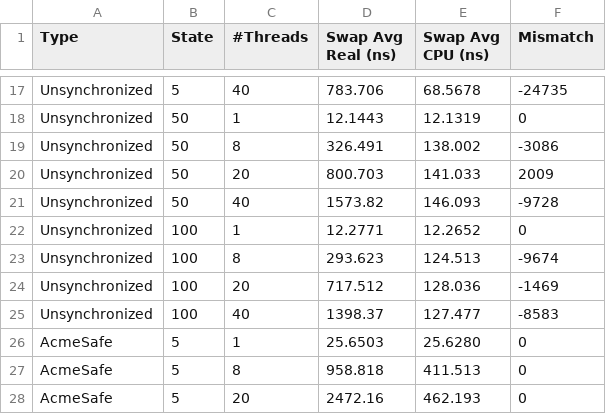
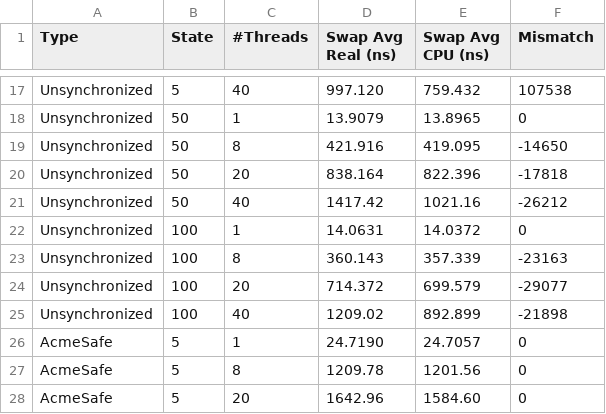
Before and after one commit to nikhilmalhotra123/CS131, a CSV file: hw3/results.csv, drawn as a sheet; only a part is shown, gaps mark what is left out; the diff covers the shown part only; the diff names each change by its address in the sheet, - before the commit and + after, or states it on an @@ line.

```diff
--- a/hw3/results.csv
+++ b/hw3/results.csv
-D17 (Swap Avg Real (ns)): 783.706
+D17 (Swap Avg Real (ns)): 997.120
-E17 (Swap Avg CPU (ns)): 68.5678
+E17 (Swap Avg CPU (ns)): 759.432
-F17 (Mismatch): -24735
+F17 (Mismatch): 107538
-D18 (Swap Avg Real (ns)): 12.1443
+D18 (Swap Avg Real (ns)): 13.9079
-E18 (Swap Avg CPU (ns)): 12.1319
+E18 (Swap Avg CPU (ns)): 13.8965
-D19 (Swap Avg Real (ns)): 326.491
+D19 (Swap Avg Real (ns)): 421.916
-E19 (Swap Avg CPU (ns)): 138.002
+E19 (Swap Avg CPU (ns)): 419.095
-F19 (Mismatch): -3086
+F19 (Mismatch): -14650
-D20 (Swap Avg Real (ns)): 800.703
+D20 (Swap Avg Real (ns)): 838.164
-E20 (Swap Avg CPU (ns)): 141.033
+E20 (Swap Avg CPU (ns)): 822.396
-F20 (Mismatch): 2009
+F20 (Mismatch): -17818
-D21 (Swap Avg Real (ns)): 1573.82
+D21 (Swap Avg Real (ns)): 1417.42
-E21 (Swap Avg CPU (ns)): 146.093
+E21 (Swap Avg CPU (ns)): 1021.16
-F21 (Mismatch): -9728
+F21 (Mismatch): -26212
-D22 (Swap Avg Real (ns)): 12.2771
+D22 (Swap Avg Real (ns)): 14.0631
-E22 (Swap Avg CPU (ns)): 12.2652
+E22 (Swap Avg CPU (ns)): 14.0372
-D23 (Swap Avg Real (ns)): 293.623
+D23 (Swap Avg Real (ns)): 360.143
-E23 (Swap Avg CPU (ns)): 124.513
+E23 (Swap Avg CPU (ns)): 357.339
-F23 (Mismatch): -9674
+F23 (Mismatch): -23163
-D24 (Swap Avg Real (ns)): 717.512
+D24 (Swap Avg Real (ns)): 714.372
-E24 (Swap Avg CPU (ns)): 128.036
+E24 (Swap Avg CPU (ns)): 699.579
-F24 (Mismatch): -1469
+F24 (Mismatch): -29077
-D25 (Swap Avg Real (ns)): 1398.37
+D25 (Swap Avg Real (ns)): 1209.02
-E25 (Swap Avg CPU (ns)): 127.477
+E25 (Swap Avg CPU (ns)): 892.899
-F25 (Mismatch): -8583
+F25 (Mismatch): -21898
-D26 (Swap Avg Real (ns)): 25.6503
+D26 (Swap Avg Real (ns)): 24.7190
-E26 (Swap Avg CPU (ns)): 25.6280
+E26 (Swap Avg CPU (ns)): 24.7057
-D27 (Swap Avg Real (ns)): 958.818
+D27 (Swap Avg Real (ns)): 1209.78
-E27 (Swap Avg CPU (ns)): 411.513
+E27 (Swap Avg CPU (ns)): 1201.56
-D28 (Swap Avg Real (ns)): 2472.16
+D28 (Swap Avg Real (ns)): 1642.96
-E28 (Swap Avg CPU (ns)): 462.193
+E28 (Swap Avg CPU (ns)): 1584.60
```
Also changed, not shown: 50 edited cells elsewhere in this file.
